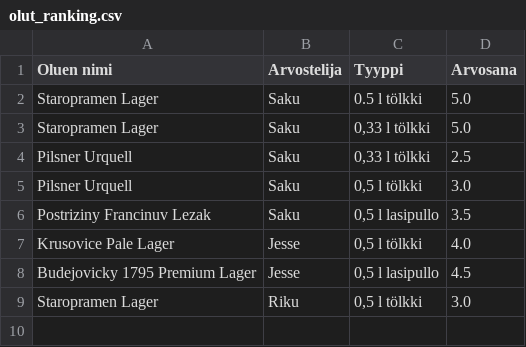
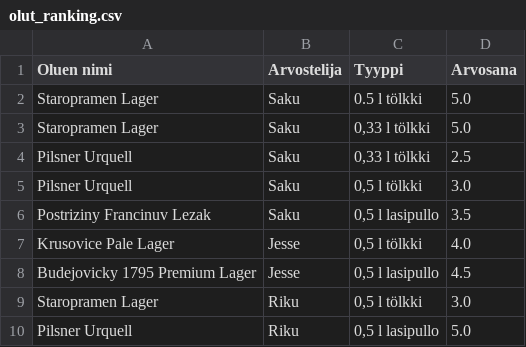
Before and after one commit to saqfromchurchvillage/streamlit, a CSV file: olut_ranking.csv, drawn as a sheet; the diff names each change by its address in the sheet, - before the commit and + after, or states it on an @@ line.

Commit message:
Update CSV file

```diff
--- a/olut_ranking.csv
+++ b/olut_ranking.csv
+row 10: Pilsner Urquell | Riku | 0,5 l lasipullo | 5.0
```
